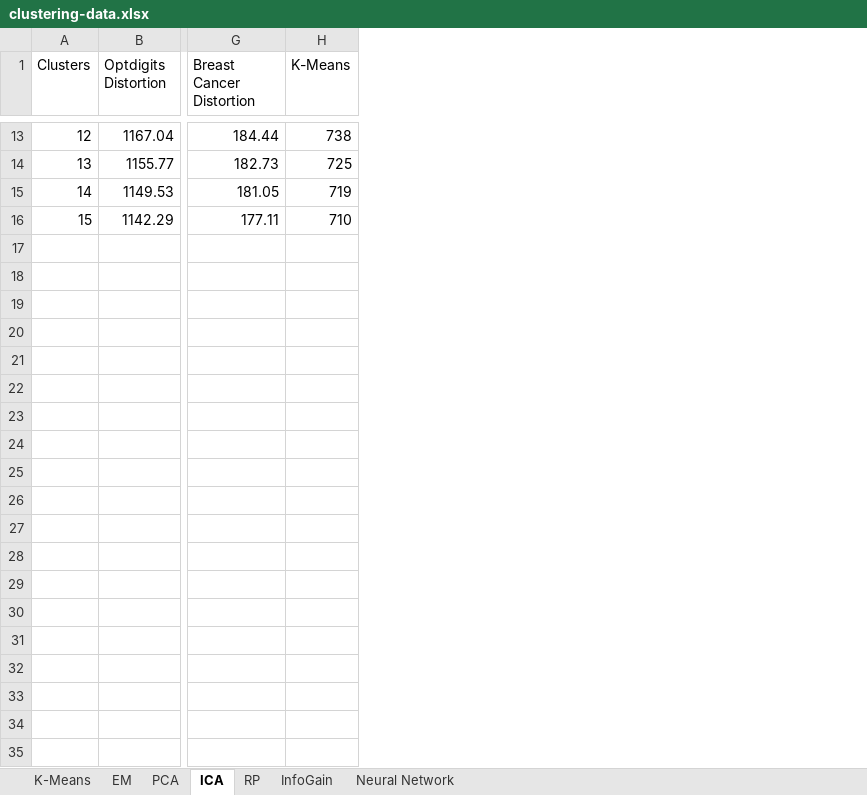
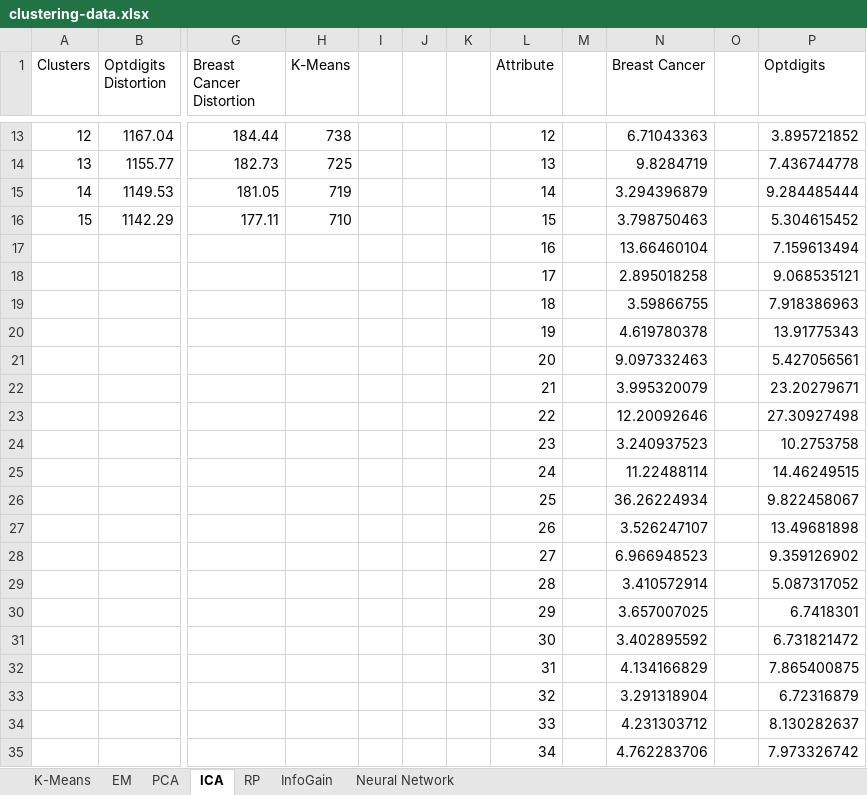
Before and after one commit to rohanrk/Machine-Learning-4641, an Excel workbook: unsupervised-learning/charts/clustering-data.xlsx, sheet ICA, drawn as a sheet; only a part is shown, gaps mark what is left out; values as stored, in another font and other column widths than the file's, no borders; charts and pictures not drawn; rows hold the shown columns only; the diff covers the shown part only; the diff names each change by its address in the sheet, - before the commit and + after, or states it on an @@ line.

Commit message:
Modify charts

```diff
--- a/unsupervised-learning/charts/clustering-data.xlsx (sheet ICA)
+++ b/unsupervised-learning/charts/clustering-data.xlsx (sheet ICA)
+column I, empty
+column J, empty
+column K, empty
+column L (Attribute), rows 13-16: 12 | 13 | 14 | 15
+column M, empty
+column N (Breast Cancer), rows 13-16: 6.71043363 | 9.8284719 | 3.294396879 | 3.798750463
+column O, empty
+column P (Optdigits), rows 13-16: 3.895721852 | 7.436744778 | 9.284485444 | 5.304615452
+row 17:  |  |  |  |  |  |  | 16 |  | 13.66460104 |  | 7.159613494
+row 18:  |  |  |  |  |  |  | 17 |  | 2.895018258 |  | 9.068535121
+row 19:  |  |  |  |  |  |  | 18 |  | 3.59866755 |  | 7.918386963
+row 20:  |  |  |  |  |  |  | 19 |  | 4.619780378 |  | 13.91775343
+row 21:  |  |  |  |  |  |  | 20 |  | 9.097332463 |  | 5.427056561
+row 22:  |  |  |  |  |  |  | 21 |  | 3.995320079 |  | 23.20279671
+row 23:  |  |  |  |  |  |  | 22 |  | 12.20092646 |  | 27.30927498
+row 24:  |  |  |  |  |  |  | 23 |  | 3.240937523 |  | 10.2753758
+row 25:  |  |  |  |  |  |  | 24 |  | 11.22488114 |  | 14.46249515
+row 26:  |  |  |  |  |  |  | 25 |  | 36.26224934 |  | 9.822458067
+row 27:  |  |  |  |  |  |  | 26 |  | 3.526247107 |  | 13.49681898
+row 28:  |  |  |  |  |  |  | 27 |  | 6.966948523 |  | 9.359126902
+row 29:  |  |  |  |  |  |  | 28 |  | 3.410572914 |  | 5.087317052
+row 30:  |  |  |  |  |  |  | 29 |  | 3.657007025 |  | 6.7418301
+row 31:  |  |  |  |  |  |  | 30 |  | 3.402895592 |  | 6.731821472
+row 32:  |  |  |  |  |  |  | 31 |  | 4.134166829 |  | 7.865400875
+row 33:  |  |  |  |  |  |  | 32 |  | 3.291318904 |  | 6.72316879
+row 34:  |  |  |  |  |  |  | 33 |  | 4.231303712 |  | 8.130282637
+row 35:  |  |  |  |  |  |  | 34 |  | 4.762283706 |  | 7.973326742
```
Also changed, not shown: 29 added rows elsewhere in this sheet, charts or pictures, 1 other file.
